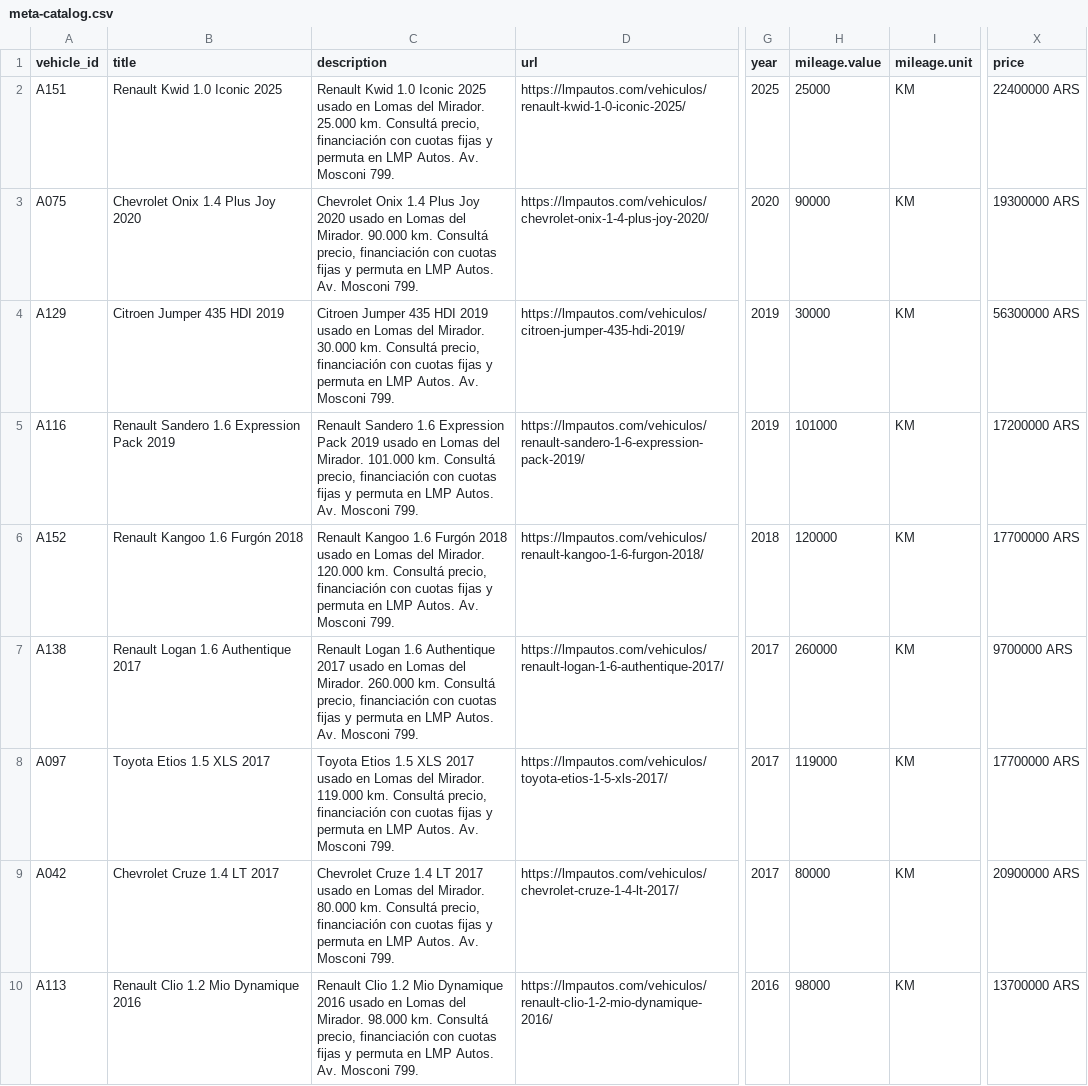
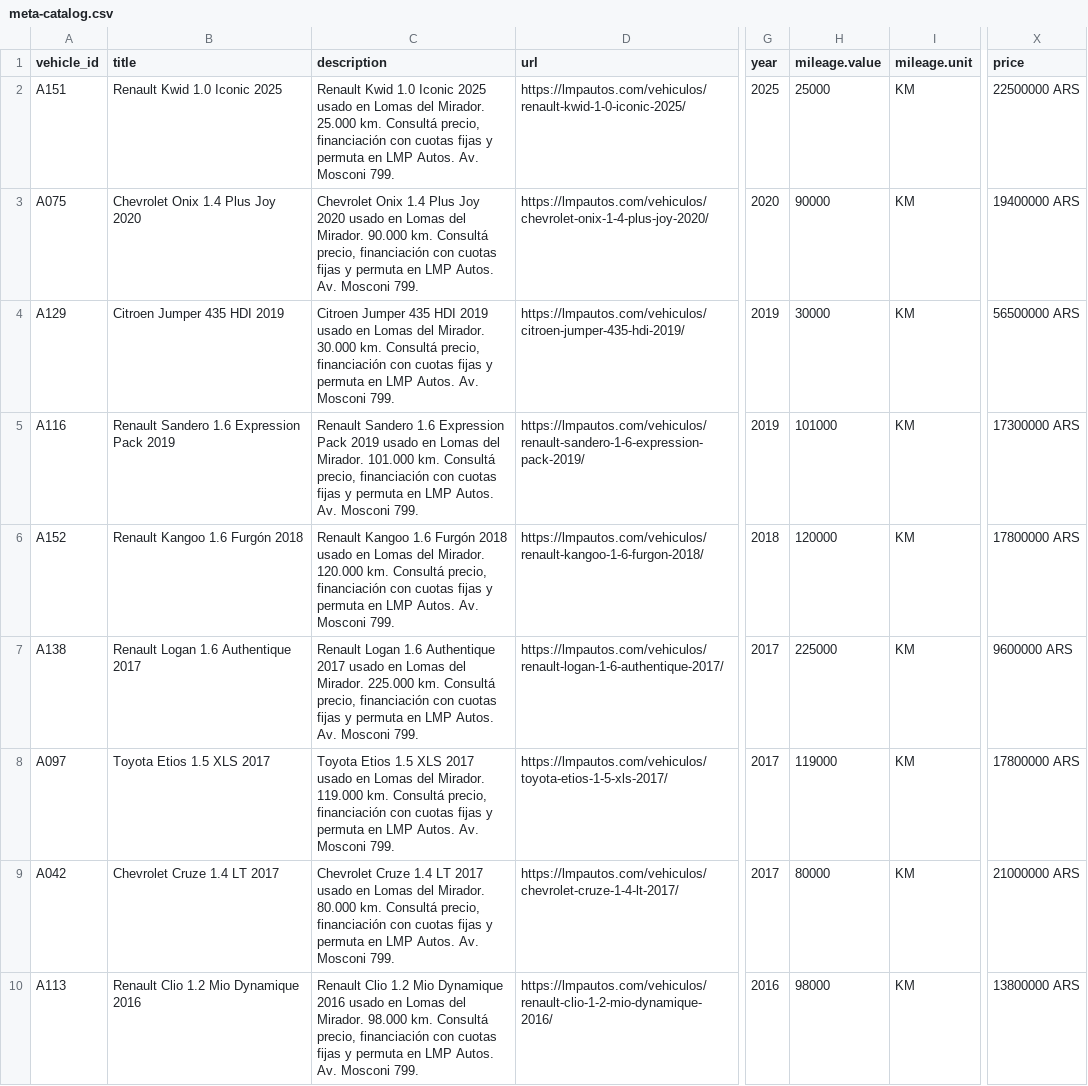
Before and after one commit to emanuelastudillo-mkt/lmp_automotores, a CSV file: meta-catalog.csv, drawn as a sheet; only a part is shown, gaps mark what is left out; the diff covers the shown part only; the diff names each change by its address in the sheet, - before the commit and + after, or states it on an @@ line.

```diff
--- a/meta-catalog.csv
+++ b/meta-catalog.csv
-X2 (price): 22400000 ARS
+X2 (price): 22500000 ARS
-X3 (price): 19300000 ARS
+X3 (price): 19400000 ARS
-X4 (price): 56300000 ARS
+X4 (price): 56500000 ARS
-X5 (price): 17200000 ARS
+X5 (price): 17300000 ARS
-X6 (price): 17700000 ARS
+X6 (price): 17800000 ARS
-C7 (description): …del Mirador. 260.000 km. Consultá…
+C7 (description): …del Mirador. 225.000 km. Consultá…
-H7 (mileage.value): 260000
+H7 (mileage.value): 225000
-X7 (price): 9700000 ARS
+X7 (price): 9600000 ARS
-X8 (price): 17700000 ARS
+X8 (price): 17800000 ARS
-X9 (price): 20900000 ARS
+X9 (price): 21000000 ARS
-X10 (price): 13700000 ARS
+X10 (price): 13800000 ARS
```
Also changed, not shown: 1 added row, 1 removed row and 7 edited cells elsewhere in this file, 24 other files.
